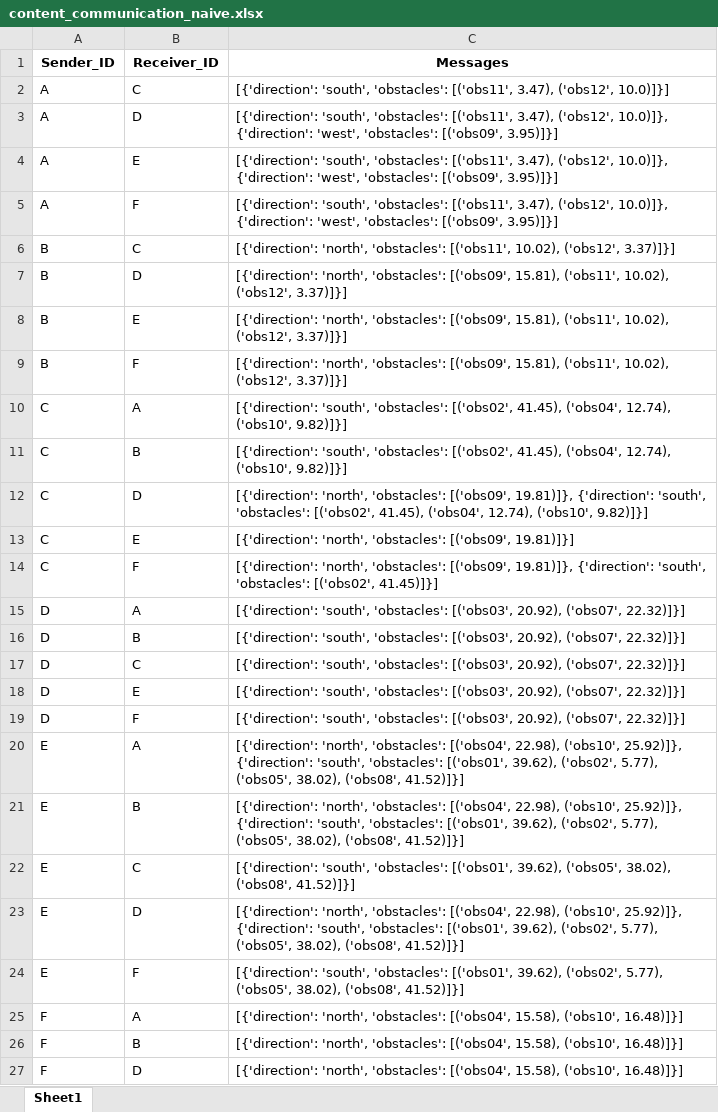
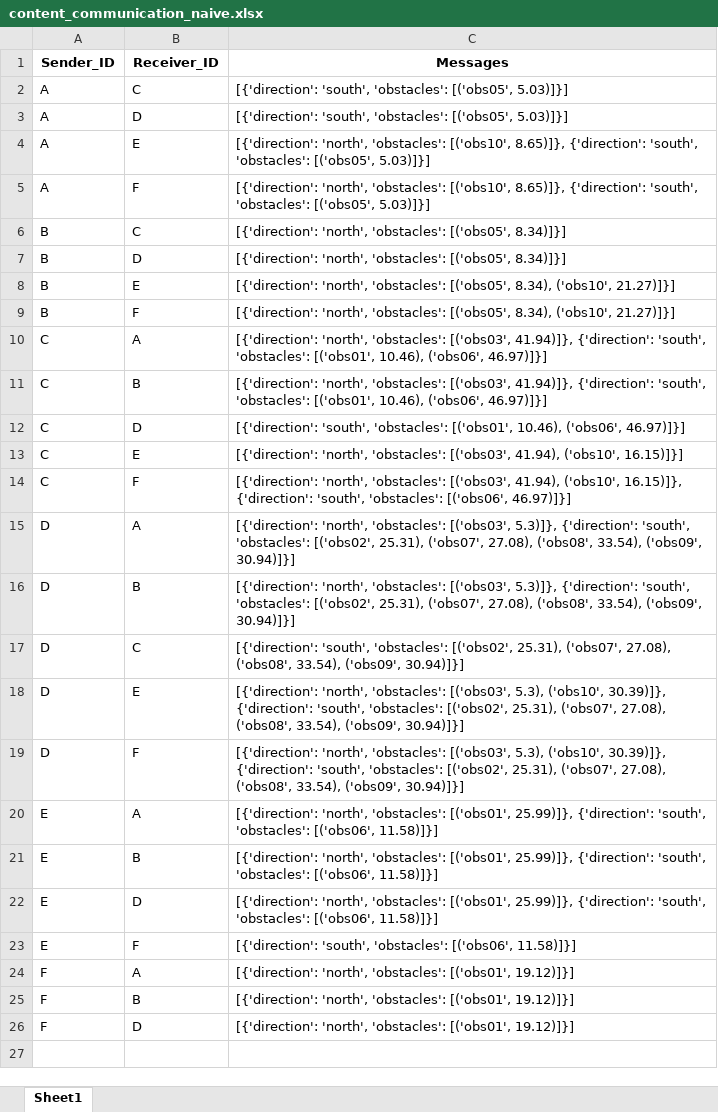
Before and after one commit to pomarimatteo/data_prioritization_algorithm_in_AV_networks, an Excel workbook: data/content_communication_naive.xlsx, sheet Sheet1, drawn as a sheet; values as stored, in another font and other column widths than the file's, no borders; removed rows and columns are numbered as before the commit, all else as after; the diff names each change by its address in the sheet, - before the commit and + after, or states it on an @@ line.

```diff
--- a/data/content_communication_naive.xlsx (sheet Sheet1)
+++ b/data/content_communication_naive.xlsx (sheet Sheet1)
-C2 (Messages): …'south', 'obstacles': [('obs11', 3.47), ('obs12', 10.0)]}]
+C2 (Messages): …'south', 'obstacles': [('obs05', 5.03)]}]
-C3 (Messages): …'south', 'obstacles': [('obs11', 3.47), ('obs12', 10.0)]}, {'direction': 'west', 'obstacles': [('obs09', 3.95)]}]
+C3 (Messages): …'south', 'obstacles': [('obs05', 5.03)]}]
-C4:C5 (Messages): [{'direction': 'south', 'obstacles': [('obs11', 3.47), ('obs12', 10.0)]}, {'direction': 'west', 'obstacles': [('obs09', 3.95)]}]
+C4:C5 (Messages): [{'direction': 'north', 'obstacles': [('obs10', 8.65)]}, {'direction': 'south', 'obstacles': [('obs05', 5.03)]}]
-C6 (Messages): …'north', 'obstacles': [('obs11', 10.02), ('obs12', 3.37)]}]
+C6 (Messages): …'north', 'obstacles': [('obs05', 8.34)]}]
-C7 (Messages): …'north', 'obstacles': [('obs09', 15.81), ('obs11', 10.02), ('obs12', 3.37)]}]
+C7 (Messages): …'north', 'obstacles': [('obs05', 8.34)]}]
-C8:C9 (Messages): …'north', 'obstacles': [('obs09', 15.81), ('obs11', 10.02), ('obs12', 3.37)]}]
+C8:C9 (Messages): …'north', 'obstacles': [('obs05', 8.34), ('obs10', 21.27)]}]
-C10:C11 (Messages): [{'direction': 'south', 'obstacles': [('obs02', 41.45), ('obs04', 12.74), ('obs10', 9.82)]}]
+C10:C11 (Messages): [{'direction': 'north', 'obstacles': [('obs03', 41.94)]}, {'direction': 'south', 'obstacles': [('obs01', 10.46), ('obs06', 46.97)]}]
-C12 (Messages): [{'direction': 'north', 'obstacles': [('obs09', 19.81)]}, {'direction': 'south', 'obstacles': [('obs02', 41.45), ('obs04', 12.74), ('obs10', 9.82)]}]
+C12 (Messages): [{'direction': 'south', 'obstacles': [('obs01', 10.46), ('obs06', 46.97)]}]
-C13 (Messages): …'north', 'obstacles': [('obs09', 19.81)]}]
+C13 (Messages): …'north', 'obstacles': [('obs03', 41.94), ('obs10', 16.15)]}]
-C14 (Messages): …'north', 'obstacles': [('obs09', 19.81)]}, {'direction': 'south', 'obstacles': [('obs02', 41.45)]}]
+C14 (Messages): …'north', 'obstacles': [('obs03', 41.94), ('obs10', 16.15)]}, {'direction': 'south', 'obstacles': [('obs06', 46.97)]}]
-C15:C16 (Messages): [{'direction': 'south', 'obstacles': [('obs03', 20.92), ('obs07', 22.32)]}]
+C15:C16 (Messages): [{'direction': 'north', 'obstacles': [('obs03', 5.3)]}, {'direction': 'south', 'obstacles': [('obs02', 25.31), ('obs07', 27.08), ('obs08', 33.54), ('obs09', 30.94)]}]
-C17 (Messages): …'south', 'obstacles': [('obs03', 20.92), ('obs07', 22.32)]}]
+C17 (Messages): …'south', 'obstacles': [('obs02', 25.31), ('obs07', 27.08), ('obs08', 33.54), ('obs09', 30.94)]}]
-C18:C19 (Messages): [{'direction': 'south', 'obstacles': [('obs03', 20.92), ('obs07', 22.32)]}]
+C18:C19 (Messages): [{'direction': 'north', 'obstacles': [('obs03', 5.3), ('obs10', 30.39)]}, {'direction': 'south', 'obstacles': [('obs02', 25.31), ('obs07', 27.08), ('obs08', 33.54), ('obs09', 30.94)]}]
-C20:C21 (Messages): …'north', 'obstacles': [('obs04', 22.98), ('obs10', 25.92)]}, {'direction': 'south', 'obstacles': [('obs01', 39.62), ('obs02', 5.77), ('obs05', 38.02), ('obs08', 41.52)]}]
+C20:C21 (Messages): …'north', 'obstacles': [('obs01', 25.99)]}, {'direction': 'south', 'obstacles': [('obs06', 11.58)]}]
-row 22: E | C | [{'direction': 'south', 'obstacles': [('obs01', 39.62), ('obs05', 38.02), ('obs08', 41.52)]}]
-C22 (Messages): …'north', 'obstacles': [('obs04', 22.98), ('obs10', 25.92)]}, {'direction': 'south', 'obstacles': [('obs01', 39.62), ('obs02', 5.77), ('obs05', 38.02), ('obs08', 41.52)]}]
+C22 (Messages): …'north', 'obstacles': [('obs01', 25.99)]}, {'direction': 'south', 'obstacles': [('obs06', 11.58)]}]
-C23 (Messages): …'south', 'obstacles': [('obs01', 39.62), ('obs02', 5.77), ('obs05', 38.02), ('obs08', 41.52)]}]
+C23 (Messages): …'south', 'obstacles': [('obs06', 11.58)]}]
-C24:C26 (Messages): …'north', 'obstacles': [('obs04', 15.58), ('obs10', 16.48)]}]
+C24:C26 (Messages): …'north', 'obstacles': [('obs01', 19.12)]}]
```
Also changed, not shown: data/AV_mex_count_naive.xlsx, data/AV_mex_count_optimized.xlsx, 22 other files.
